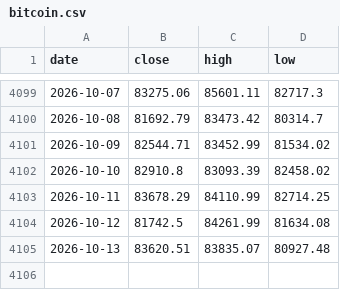
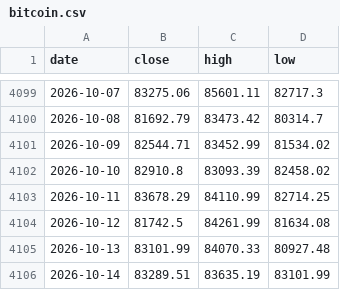
Before and after one commit to soohucn-gif/macro5-dashboard, a CSV file: data/bitcoin.csv, drawn as a sheet; only a part is shown, gaps mark what is left out.

```diff
--- a/data/bitcoin.csv
+++ b/data/bitcoin.csv
@@ -4104,2 +4104,3 @@ date,close,high,low
 2026-10-12,81742.5,84261.99,81634.08
-2026-10-13,83620.51,83835.07,80927.48
+2026-10-13,83101.99,84070.33,80927.48
+2026-10-14,83289.51,83635.19,83101.99
```
Also changed, not shown: data/equity_indices.csv, data/gold.csv, 10 other files.
